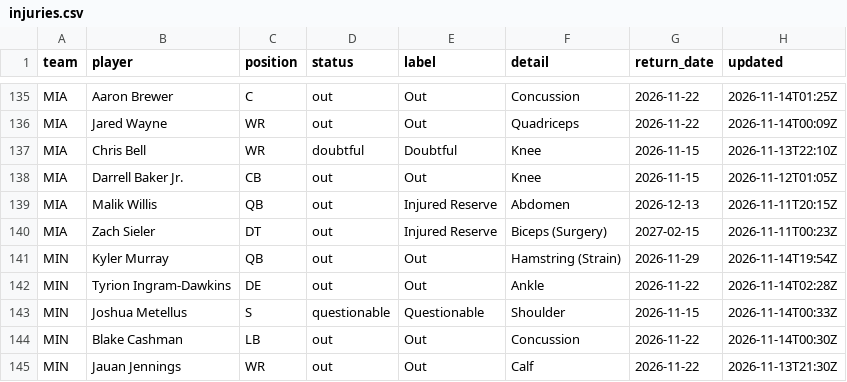
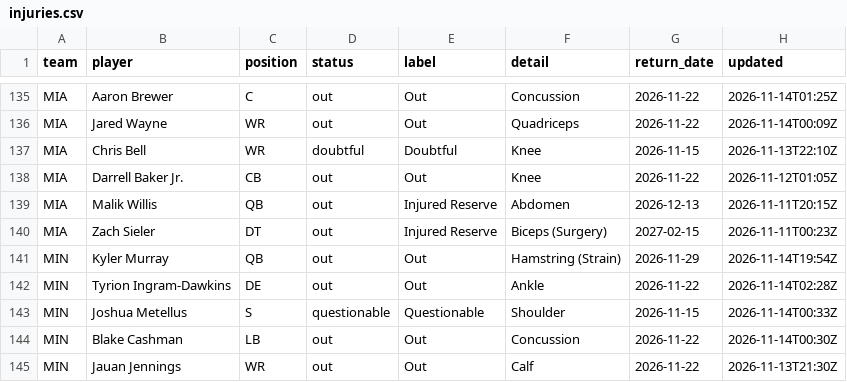
Before and after one commit to bwik4/Matchup-Lab, a CSV file: data/injuries.csv, drawn as a sheet; only a part is shown, gaps mark what is left out.

```diff
--- a/data/injuries.csv
+++ b/data/injuries.csv
@@ -137,3 +137,3 @@ MIA,Jared Wayne,WR,out,Out,Quadriceps,2026-11-22,2026-11-14T00:09Z
 MIA,Chris Bell,WR,doubtful,Doubtful,Knee,2026-11-15,2026-11-13T22:10Z
-MIA,Darrell Baker Jr.,CB,out,Out,Knee,2026-11-15,2026-11-12T01:05Z
+MIA,Darrell Baker Jr.,CB,out,Out,Knee,2026-11-22,2026-11-12T01:05Z
 MIA,Malik Willis,QB,out,Injured Reserve,Abdomen,2026-12-13,2026-11-11T20:15Z
```
Also changed, not shown: data/nba/injuries.csv, 1 other file.
